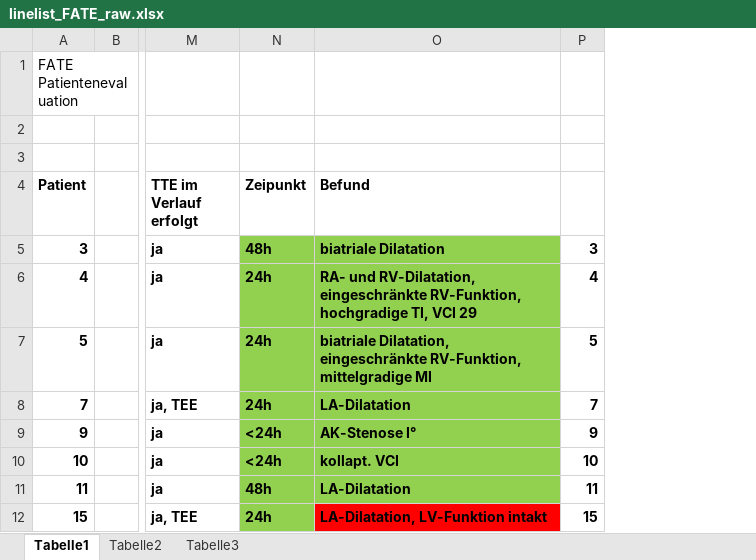
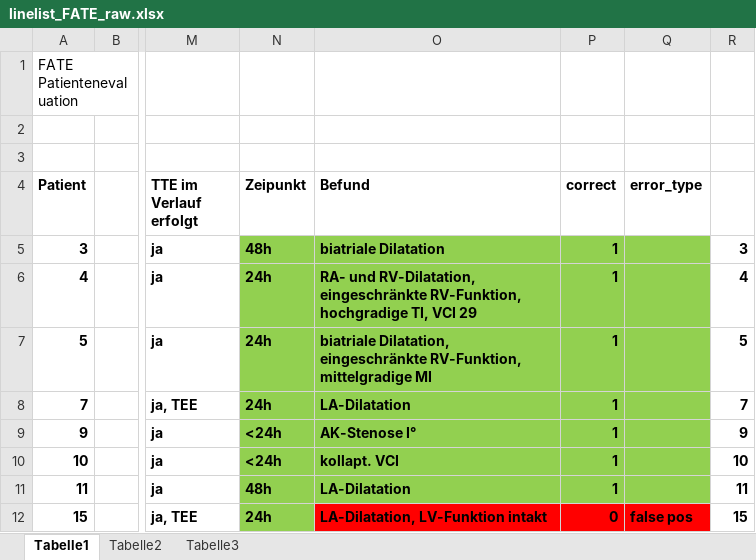
Before and after one commit to alenakoerber-code/FATE, an Excel workbook: linelist_FATE_raw.xlsx, sheet Tabelle1, drawn as a sheet; only a part is shown, gaps mark what is left out; values as stored, in another font and other column widths than the file's, no borders; the diff names each change by its address in the sheet, - before the commit and + after, or states it on an @@ line.

Commit message:
shiny created, linelist exported

```diff
--- a/linelist_FATE_raw.xlsx (sheet Tabelle1)
+++ b/linelist_FATE_raw.xlsx (sheet Tabelle1)
+column P (correct), rows 5-12: 1 | 1 | 1 | 1 | 1 | 1 | 1 | 0
+column Q (error_type), row 12: false pos
```
Also changed, not shown: 3 other files.
